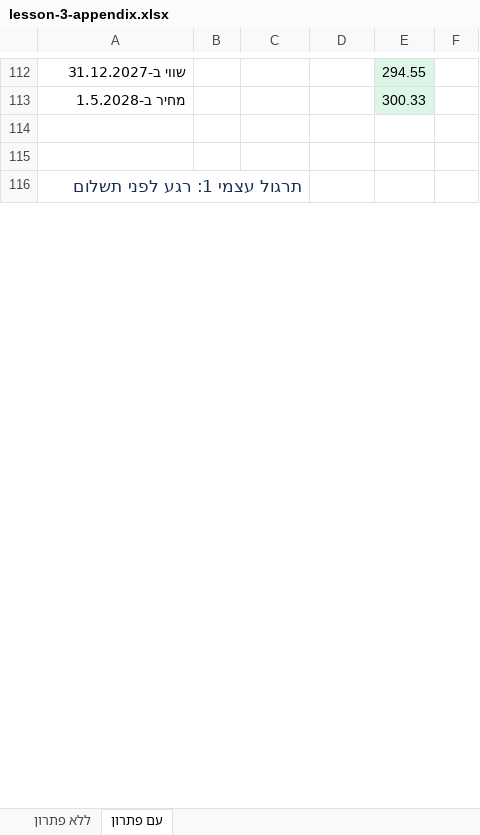
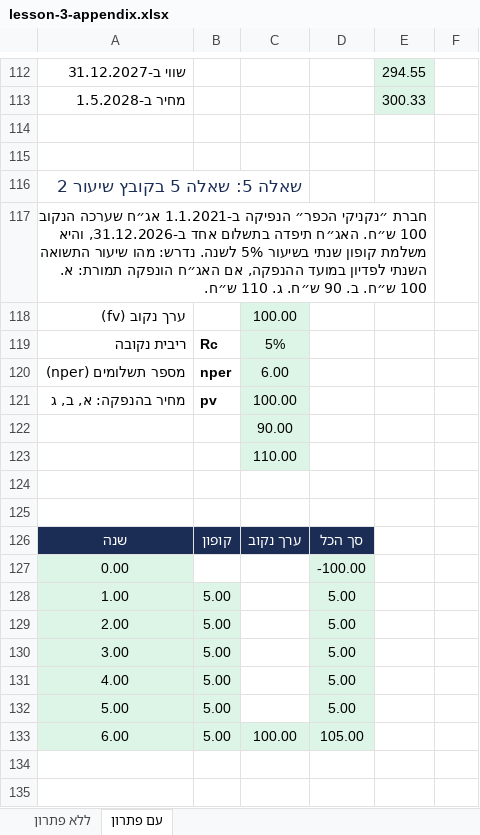
Before and after one commit to shaytsaban/advanced-finance-for-accountants, an Excel workbook: materials/lesson-3-appendix.xlsx, sheet עם פתרון, drawn as a sheet; only a part is shown, gaps mark what is left out; the shorter side is filled out with more unchanged rows; values as stored, in another font and other column widths than the file's, no borders; the diff covers the shown part only; the diff names each change by its address in the sheet, - before the commit and + after, or states it on an @@ line.

```diff
--- a/materials/lesson-3-appendix.xlsx (sheet עם פתרון)
+++ b/materials/lesson-3-appendix.xlsx (sheet עם פתרון)
+row 116: שאלה 5: שאלה 5 בקובץ שיעור 2
+row 117: חברת ״נקניקי הכפר״ הנפיקה ב-1.1.2021 אג״ח שערכה הנקוב 100 ש״ח. האג״ח תיפדה בתשלום אחד ב-31.12.2026, והיא משלמת קופון שנתי בשיעור 5% לשנה. נדרש: מהו שיעור התשואה השנתי לפדיון במועד ההנפקה, אם האג״ח הונפקה תמורת: א. 100 ש״ח. ב. 90 ש״ח. ג. 110 ש״ח.
+row 118: ערך נקוב (fv) |  | 100.00
+row 119: ריבית נקובה | Rc | 5%
+row 120: מספר תשלומים (nper) | nper | 6.00
+row 121: מחיר בהנפקה: א, ב, ג | pv | 100.00
+row 122:  |  | 90.00
+row 123:  |  | 110.00
+row 124: (empty)
+row 125: (empty)
+row 126: שנה | קופון | ערך נקוב | סך הכל
+row 127: 0.00 |  |  | -100.00
+row 128: 1.00 | 5.00 |  | 5.00
+row 129: 2.00 | 5.00 |  | 5.00
+row 130: 3.00 | 5.00 |  | 5.00
+row 131: 4.00 | 5.00 |  | 5.00
+row 132: 5.00 | 5.00 |  | 5.00
+row 133: 6.00 | 5.00 | 100.00 | 105.00
+row 134: (empty)
+row 135: (empty)
```
Also changed, not shown: 85 added rows elsewhere in this sheet, sheet ללא פתרון, formulas that keep their value, lectures/lecture-3/solutions-3.xlsx, 13 other files.
